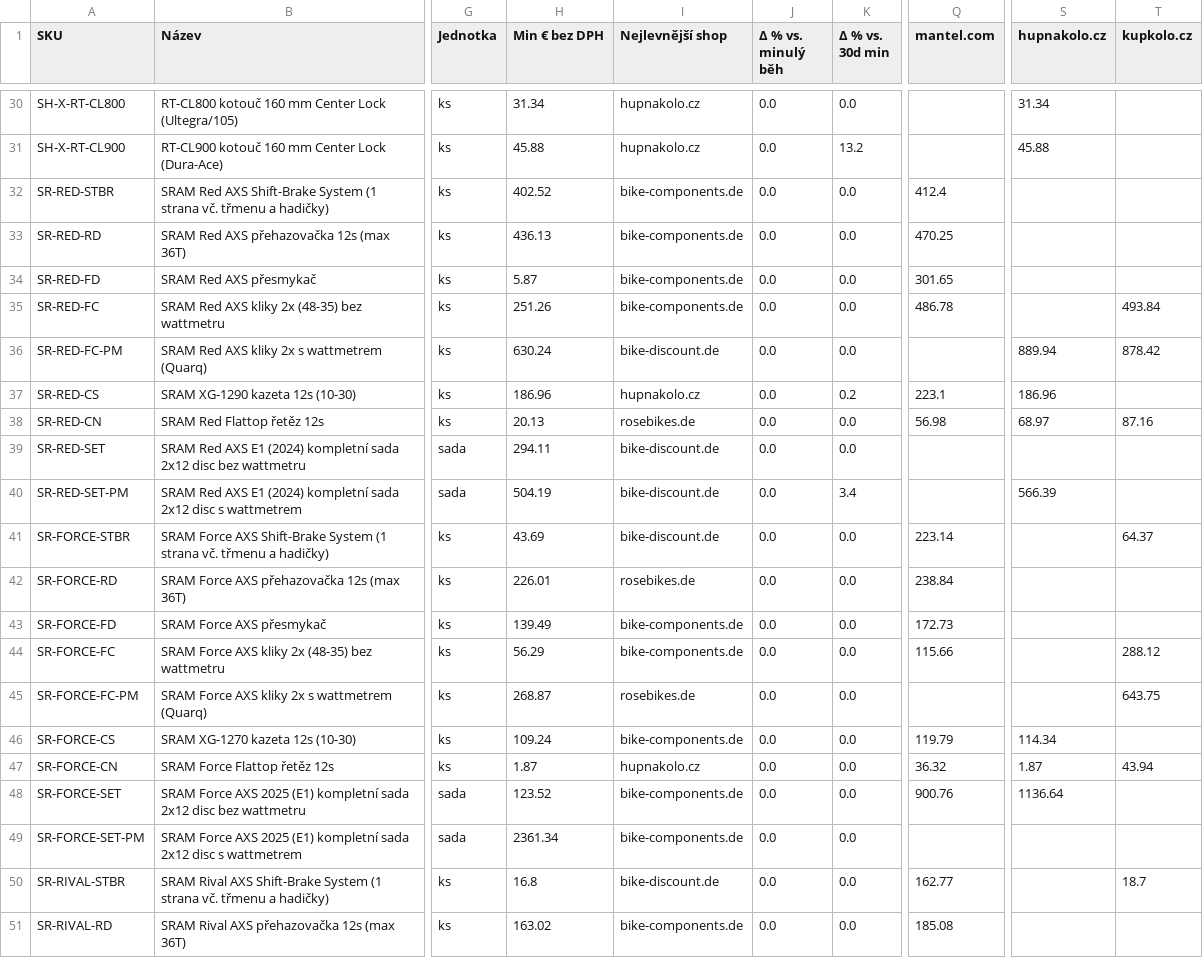
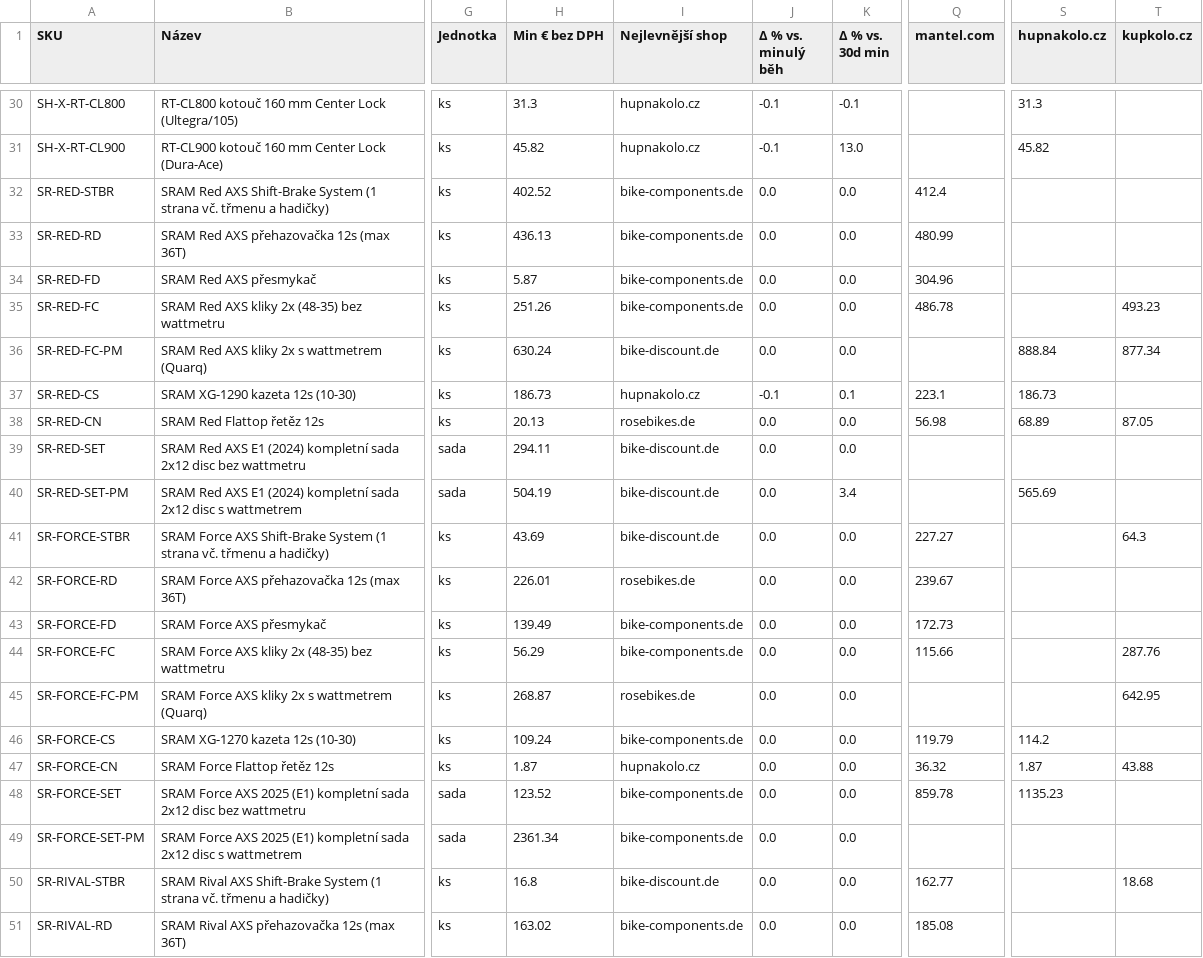
Before and after one commit to Velomania-sro/pricebot-eu, a CSV file: data/matrix.csv, drawn as a sheet; only a part is shown, gaps mark what is left out; the diff covers the shown part only; the diff names each change by its address in the sheet, - before the commit and + after, or states it on an @@ line.

```diff
--- a/data/matrix.csv
+++ b/data/matrix.csv
-H30 (Min € bez DPH): 31.34
+H30 (Min € bez DPH): 31.3
-J30:J31 (Δ % vs. minulý běh): 0.0
+J30:J31 (Δ % vs. minulý běh): -0.1
-K30 (Δ % vs. 30d min): 0.0
+K30 (Δ % vs. 30d min): -0.1
-S30 (hupnakolo.cz): 31.34
+S30 (hupnakolo.cz): 31.3
-H31 (Min € bez DPH): 45.88
+H31 (Min € bez DPH): 45.82
-K31 (Δ % vs. 30d min): 13.2
+K31 (Δ % vs. 30d min): 13.0
-S31 (hupnakolo.cz): 45.88
+S31 (hupnakolo.cz): 45.82
-Q33 (mantel.com): 470.25
+Q33 (mantel.com): 480.99
-Q34 (mantel.com): 301.65
+Q34 (mantel.com): 304.96
-T35 (kupkolo.cz): 493.84
+T35 (kupkolo.cz): 493.23
-S36 (hupnakolo.cz): 889.94
+S36 (hupnakolo.cz): 888.84
-T36 (kupkolo.cz): 878.42
+T36 (kupkolo.cz): 877.34
-H37 (Min € bez DPH): 186.96
+H37 (Min € bez DPH): 186.73
-J37 (Δ % vs. minulý běh): 0.0
+J37 (Δ % vs. minulý běh): -0.1
-K37 (Δ % vs. 30d min): 0.2
+K37 (Δ % vs. 30d min): 0.1
-S37 (hupnakolo.cz): 186.96
+S37 (hupnakolo.cz): 186.73
-S38 (hupnakolo.cz): 68.97
+S38 (hupnakolo.cz): 68.89
-T38 (kupkolo.cz): 87.16
+T38 (kupkolo.cz): 87.05
-S40 (hupnakolo.cz): 566.39
+S40 (hupnakolo.cz): 565.69
-Q41 (mantel.com): 223.14
+Q41 (mantel.com): 227.27
-T41 (kupkolo.cz): 64.37
+T41 (kupkolo.cz): 64.3
-Q42 (mantel.com): 238.84
+Q42 (mantel.com): 239.67
-T44 (kupkolo.cz): 288.12
+T44 (kupkolo.cz): 287.76
-T45 (kupkolo.cz): 643.75
+T45 (kupkolo.cz): 642.95
-S46 (hupnakolo.cz): 114.34
+S46 (hupnakolo.cz): 114.2
-T47 (kupkolo.cz): 43.94
+T47 (kupkolo.cz): 43.88
-Q48 (mantel.com): 900.76
+Q48 (mantel.com): 859.78
-S48 (hupnakolo.cz): 1136.64
+S48 (hupnakolo.cz): 1135.23
-T50 (kupkolo.cz): 18.7
+T50 (kupkolo.cz): 18.68
```
Also changed, not shown: 88 edited cells elsewhere in this file, data/changes.csv, data/detail.csv, 6 other files.
